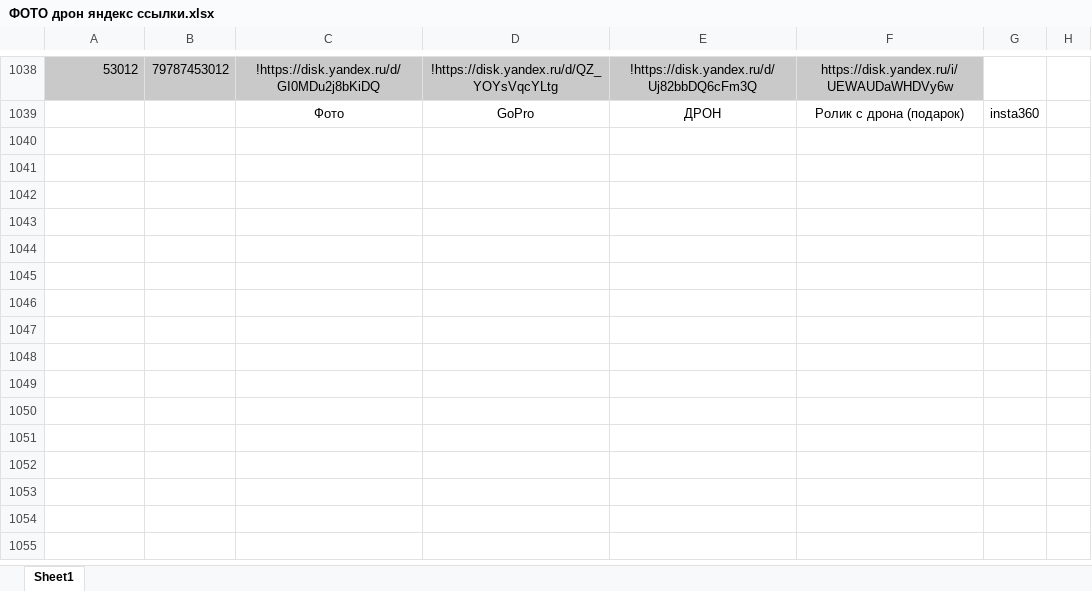
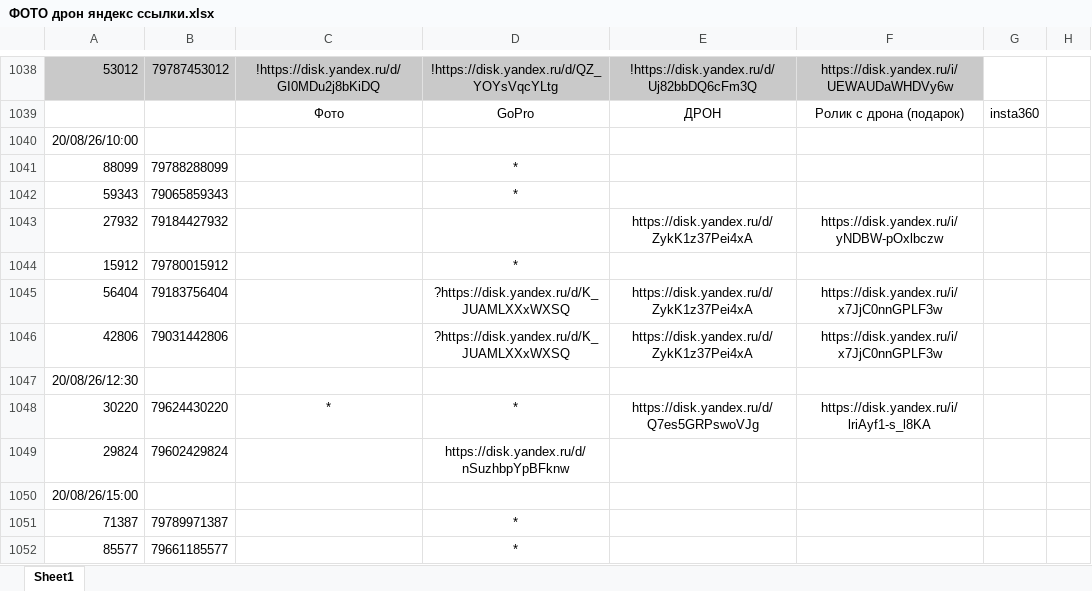
Before and after one commit to janasasha07-collab/photo, an Excel workbook: ФОТО дрон яндекс ссылки.xlsx, sheet Sheet1, drawn as a sheet; only a part is shown, gaps mark what is left out; values as stored, in another font and other column widths than the file's, no borders; the diff names each change by its address in the sheet, - before the commit and + after, or states it on an @@ line.

Commit message:
Add files via upload

```diff
--- a/ФОТО дрон яндекс ссылки.xlsx (sheet Sheet1)
+++ b/ФОТО дрон яндекс ссылки.xlsx (sheet Sheet1)
+row 1040: 20/08/26/10:00
+row 1041: 88099 | 79788288099 |  | *
+row 1042: 59343 | 79065859343 |  | *
+row 1043: 27932 | 79184427932 |  |  | https://disk.yandex.ru/d/ZykK1z37Pei4xA | https://disk.yandex.ru/i/yNDBW-pOxlbczw
+row 1044: 15912 | 79780015912 |  | *
+row 1045: 56404 | 79183756404 |  | ?https://disk.yandex.ru/d/K_JUAMLXXxWXSQ | https://disk.yandex.ru/d/ZykK1z37Pei4xA | https://disk.yandex.ru/i/x7JjC0nnGPLF3w
+row 1046: 42806 | 79031442806 |  | ?https://disk.yandex.ru/d/K_JUAMLXXxWXSQ | https://disk.yandex.ru/d/ZykK1z37Pei4xA | https://disk.yandex.ru/i/x7JjC0nnGPLF3w
+row 1047: 20/08/26/12:30
+row 1048: 30220 | 79624430220 | * | * | https://disk.yandex.ru/d/Q7es5GRPswoVJg | https://disk.yandex.ru/i/lriAyf1-s_l8KA
+row 1049: 29824 | 79602429824 |  | https://disk.yandex.ru/d/nSuzhbpYpBFknw
+row 1050: 20/08/26/15:00
+row 1051: 71387 | 79789971387 |  | *
+row 1052: 85577 | 79661185577 |  | *
```
